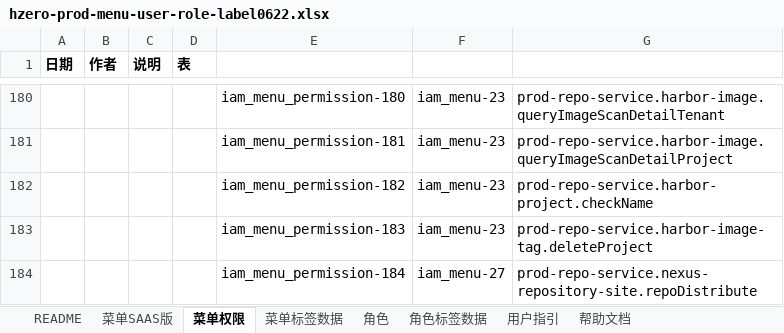
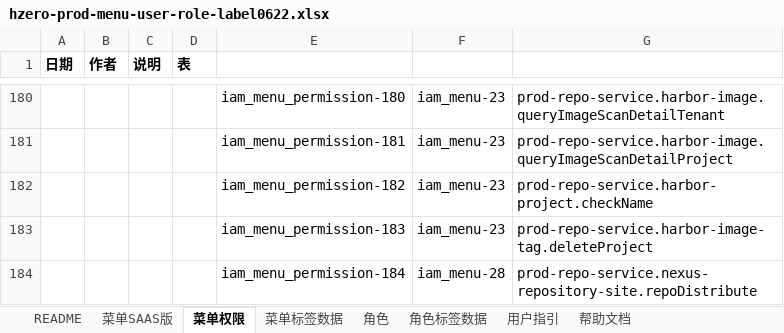
Before and after one commit to open-hand/prod-repo-service, an Excel workbook: src/main/resources/script/db/init-data/hrds_prod_repo/hzero_platform/hzero-prod-menu-user-role-label0622.xlsx, sheet 菜单权限, drawn as a sheet; only a part is shown, gaps mark what is left out; values as stored, in another font and other column widths than the file's, no borders; the diff names each change by its address in the sheet, - before the commit and + after, or states it on an @@ line.

Commit message:
[FIX] 修改execl

```diff
--- a/src/main/resources/script/db/init-data/hrds_prod_repo/hzero_platform/hzero-prod-menu-user-role-label0622.xlsx (sheet 菜单权限)
+++ b/src/main/resources/script/db/init-data/hrds_prod_repo/hzero_platform/hzero-prod-menu-user-role-label0622.xlsx (sheet 菜单权限)
-F184: iam_menu-27
+F184: iam_menu-28
```
